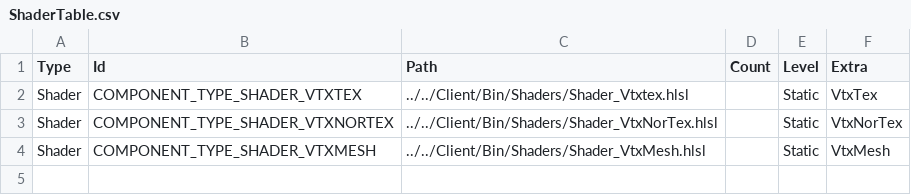
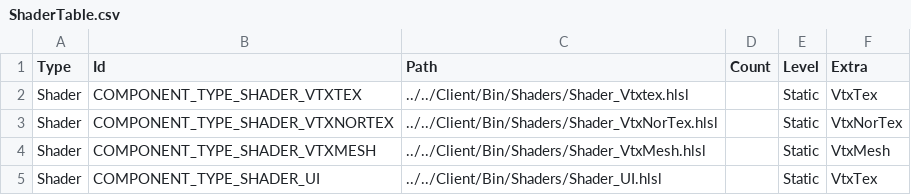
Before and after one commit to InsuMoon2/Dx11_Naruto, a CSV file: Client/Bin/Resources/Data/csv/ShaderTable.csv, drawn as a sheet; the diff names each change by its address in the sheet, - before the commit and + after, or states it on an @@ line.

```diff
--- a/Client/Bin/Resources/Data/csv/ShaderTable.csv
+++ b/Client/Bin/Resources/Data/csv/ShaderTable.csv
+row 5: Shader | COMPONENT_TYPE_SHADER_UI | ../../Client/Bin/Shaders/Shader_UI.hlsl |  | Static | VtxTex
```
Also changed, not shown: 26 other files.
